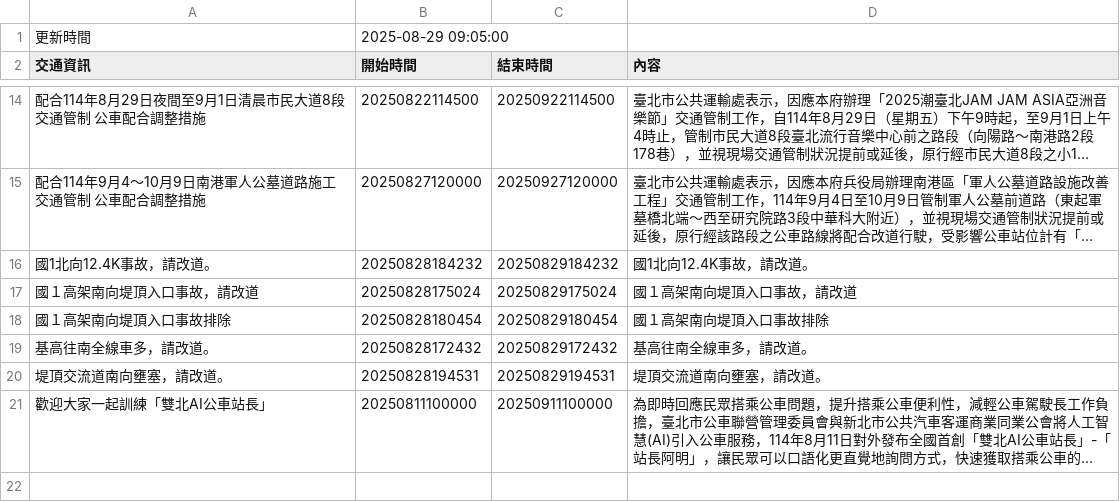
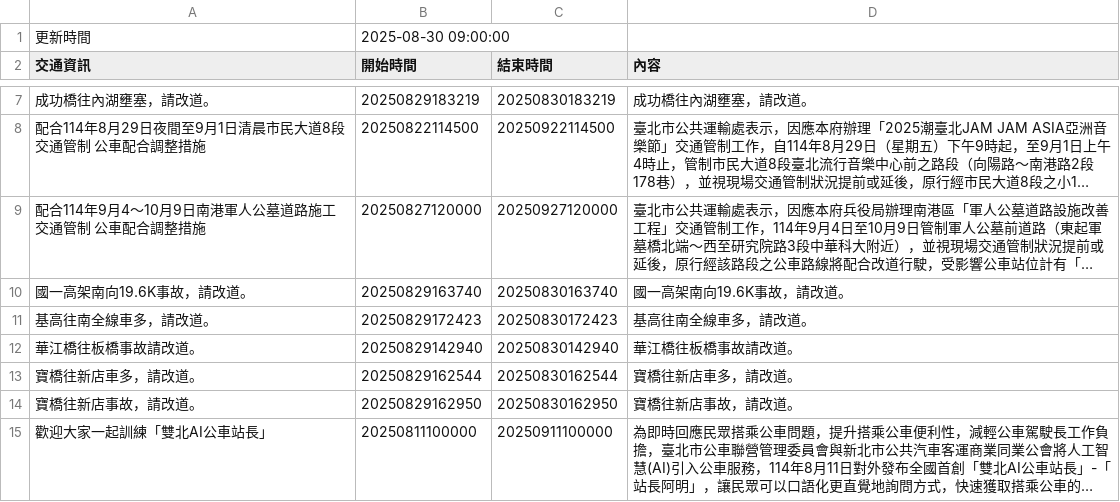
Before and after one commit to Brian-Su-tech/Open_Flatform_Mid, a CSV file: api.csv, drawn as a sheet; only a part is shown, gaps mark what is left out; long unchanged cells end in …; removed rows and columns are numbered as before the commit, all else as after; the diff covers the shown part only; the diff names each change by its address in the sheet, - before the commit and + after, or states it on an @@ line.

Commit message:
daily crawl

```diff
--- a/api.csv
+++ b/api.csv
-B1 (開始時間): 2025-08-29 09:05:00
+B1 (開始時間): 2025-08-30 09:00:00
+row 7: 成功橋往內湖壅塞，請改道。 | 20250829183219 | 20250830183219 | 成功橋往內湖壅塞，請改道。
-row 16: 國1北向12.4K事故，請改道。 | 20250828184232 | 20250829184232 | 國1北向12.4K事故，請改道。
-row 17: 國１高架南向堤頂入口事故，請改道 | 20250828175024 | 20250829175024 | 國１高架南向堤頂入口事故，請改道
-row 18: 國１高架南向堤頂入口事故排除 | 20250828180454 | 20250829180454 | 國１高架南向堤頂入口事故排除
+row 10: 國一高架南向19.6K事故，請改道。 | 20250829163740 | 20250830163740 | 國一高架南向19.6K事故，請改道。
-B11 (開始時間): 20250828172432
+B11 (開始時間): 20250829172423
-C11 (結束時間): 20250829172432
+C11 (結束時間): 20250830172423
-row 20: 堤頂交流道南向壅塞，請改道。 | 20250828194531 | 20250829194531 | 堤頂交流道南向壅塞，請改道。
+row 12: 華江橋往板橋事故請改道。 | 20250829142940 | 20250830142940 | 華江橋往板橋事故請改道。
+row 13: 寶橋往新店車多，請改道。 | 20250829162544 | 20250830162544 | 寶橋往新店車多，請改道。
+row 14: 寶橋往新店事故，請改道。 | 20250829162950 | 20250830162950 | 寶橋往新店事故，請改道。
```
Also changed, not shown: 1 added row, 8 removed rows and 2 edited cells elsewhere in this file.
